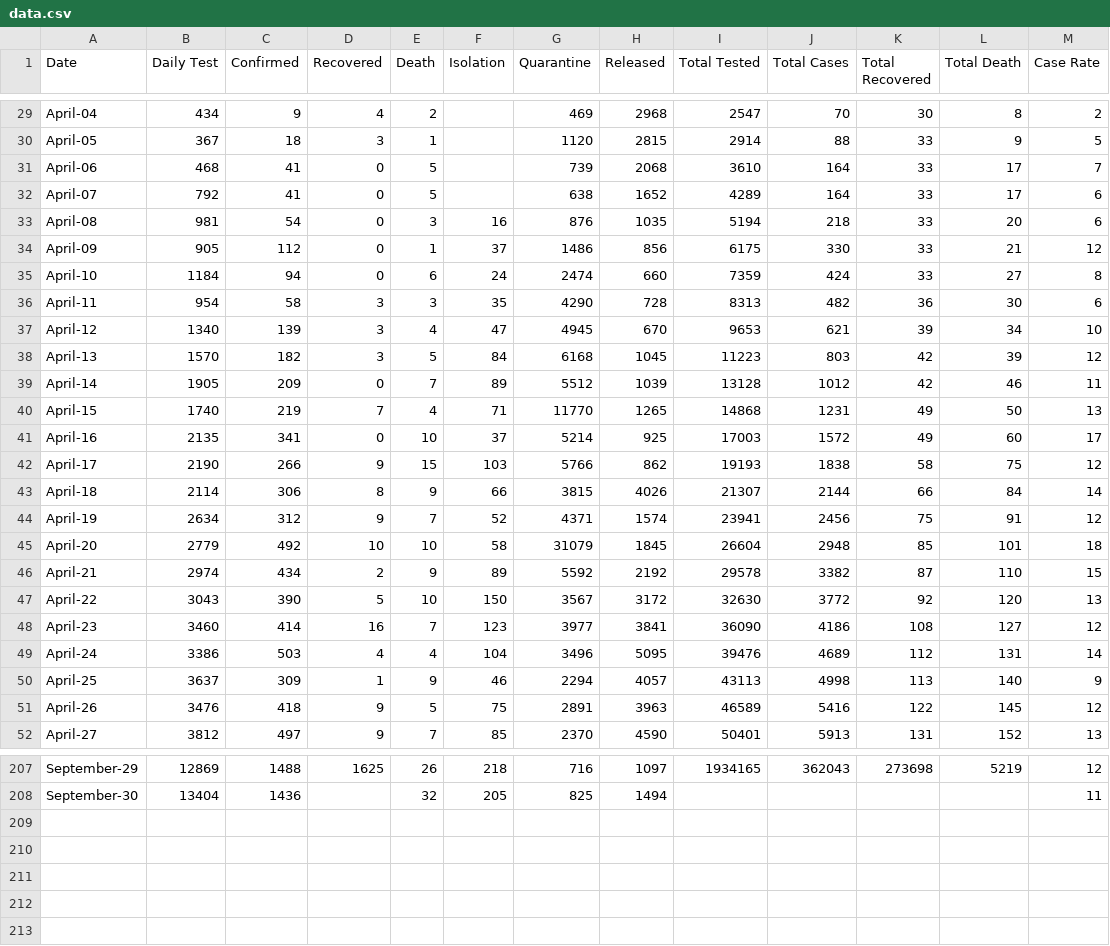
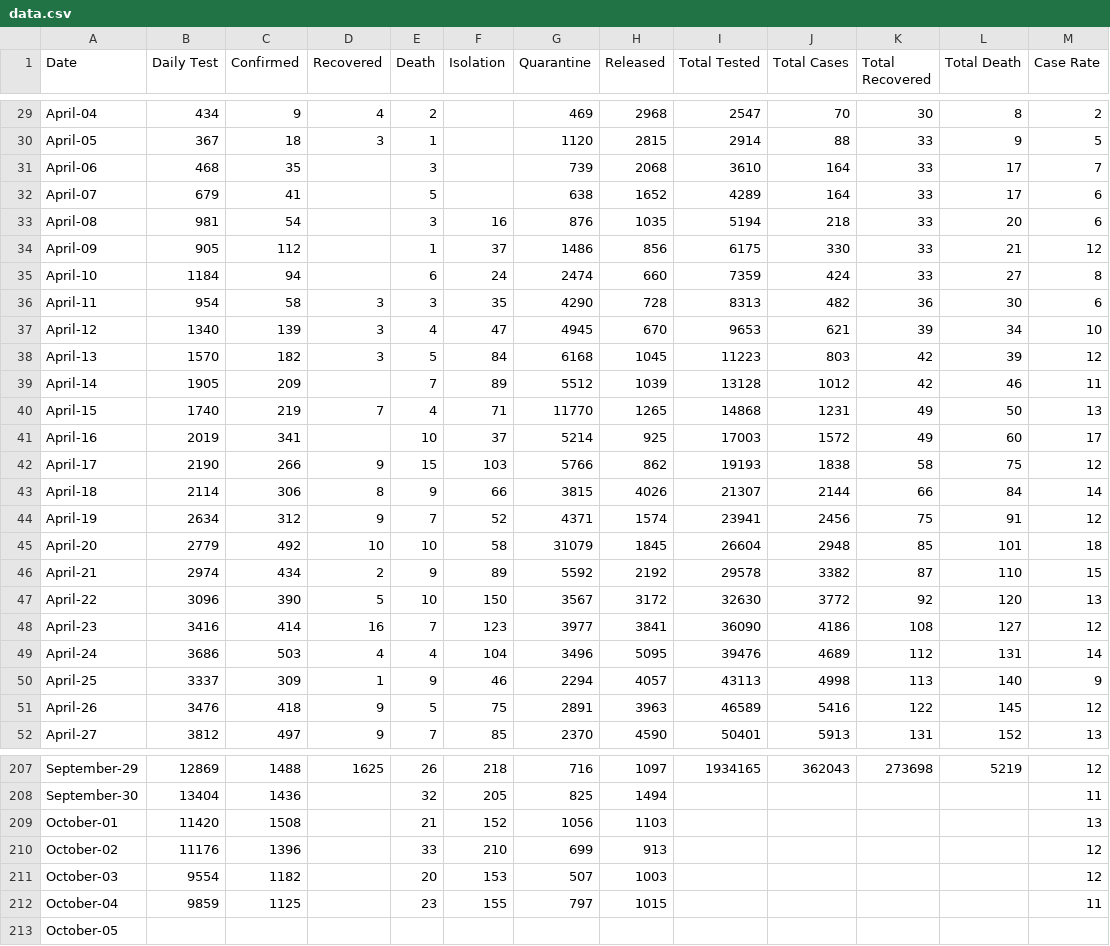
Before and after one commit to LetsTrie/COVID-19-BD-Data, a CSV file: data/data.csv, drawn as a sheet; only a part is shown, gaps mark what is left out; the diff covers the shown part only.

```diff
--- a/data/data.csv
+++ b/data/data.csv
@@ -30,7 +30,7 @@ Date,Daily Test,Confirmed,Recovered,Death,Isolation,Quarantine,Released,Total Te
 "April-05",367,18,3,1,"",1120,2815,2914,88,33,9,5
-"April-06",468,41,0,5,"",739,2068,3610,164,33,17,7
-"April-07",792,41,0,5,"",638,1652,4289,164,33,17,6
-"April-08",981,54,0,3,16,876,1035,5194,218,33,20,6
-"April-09",905,112,0,1,37,1486,856,6175,330,33,21,12
-"April-10",1184,94,0,6,24,2474,660,7359,424,33,27,8
+"April-06",468,35,"",3,"",739,2068,3610,164,33,17,7
+"April-07",679,41,"",5,"",638,1652,4289,164,33,17,6
+"April-08",981,54,"",3,16,876,1035,5194,218,33,20,6
+"April-09",905,112,"",1,37,1486,856,6175,330,33,21,12
+"April-10",1184,94,"",6,24,2474,660,7359,424,33,27,8
 "April-11",954,58,3,3,35,4290,728,8313,482,36,30,6
@@ -38,5 +38,5 @@ Date,Daily Test,Confirmed,Recovered,Death,Isolation,Quarantine,Released,Total Te
 "April-13",1570,182,3,5,84,6168,1045,11223,803,42,39,12
-"April-14",1905,209,0,7,89,5512,1039,13128,1012,42,46,11
+"April-14",1905,209,"",7,89,5512,1039,13128,1012,42,46,11
 "April-15",1740,219,7,4,71,11770,1265,14868,1231,49,50,13
-"April-16",2135,341,0,10,37,5214,925,17003,1572,49,60,17
+"April-16",2019,341,"",10,37,5214,925,17003,1572,49,60,17
 "April-17",2190,266,9,15,103,5766,862,19193,1838,58,75,12
@@ -46,6 +46,6 @@ Date,Daily Test,Confirmed,Recovered,Death,Isolation,Quarantine,Released,Total Te
 "April-21",2974,434,2,9,89,5592,2192,29578,3382,87,110,15
-"April-22",3043,390,5,10,150,3567,3172,32630,3772,92,120,13
-"April-23",3460,414,16,7,123,3977,3841,36090,4186,108,127,12
-"April-24",3386,503,4,4,104,3496,5095,39476,4689,112,131,14
-"April-25",3637,309,1,9,46,2294,4057,43113,4998,113,140,9
+"April-22",3096,390,5,10,150,3567,3172,32630,3772,92,120,13
+"April-23",3416,414,16,7,123,3977,3841,36090,4186,108,127,12
+"April-24",3686,503,4,4,104,3496,5095,39476,4689,112,131,14
+"April-25",3337,309,1,9,46,2294,4057,43113,4998,113,140,9
 "April-26",3476,418,9,5,75,2891,3963,46589,5416,122,145,12
@@ -208 +208,6 @@ Date,Daily Test,Confirmed,Recovered,Death,Isolation,Quarantine,Released,Total Te
 "September-30",13404,1436,"",32,205,825,1494,"","","","",11
+"October-01",11420,1508,"",21,152,1056,1103,"","","","",13
+"October-02",11176,1396,"",33,210,699,913,"","","","",12
+"October-03",9554,1182,"",20,153,507,1003,"","","","",12
+"October-04",9859,1125,"",23,155,797,1015,"","","","",11
+"October-05","","","","","","","","","","","",""
```
Also changed, not shown: 74 edited cells elsewhere in this file, 2 other files.
